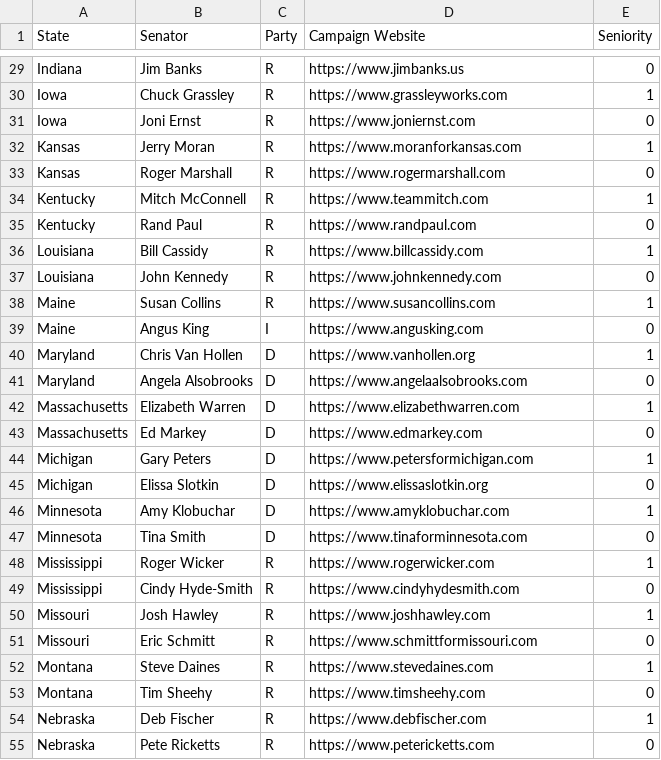
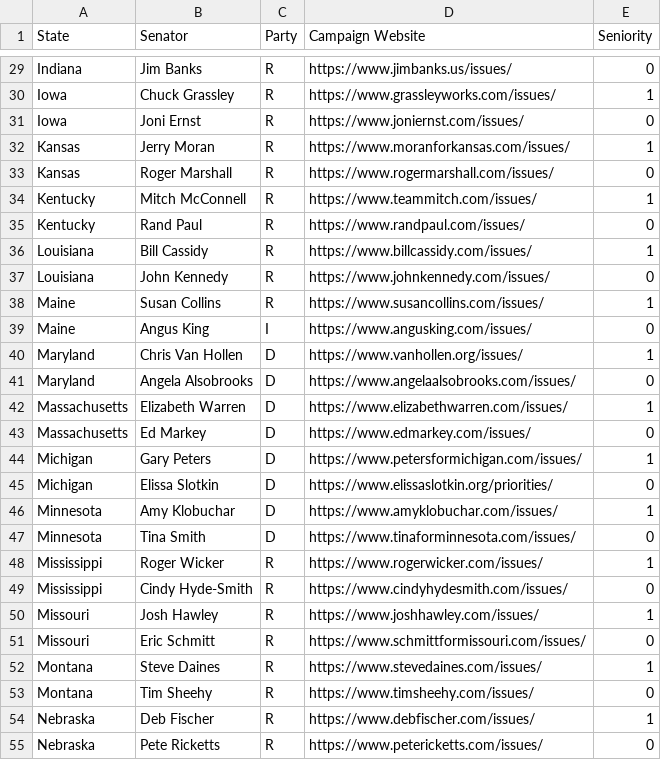
Before and after one commit to ObfuscatedFuture/Senator-Holmes, a CSV file: server/data/119th_Congress_Senators_Campaigns.csv, drawn as a sheet; only a part is shown, gaps mark what is left out; the diff covers the shown part only; the diff names each change by its address in the sheet, - before the commit and + after, or states it on an @@ line.

Commit message:
fix: added issues to csv file

```diff
--- a/server/data/119th_Congress_Senators_Campaigns.csv
+++ b/server/data/119th_Congress_Senators_Campaigns.csv
-D29 (Campaign Website): https://www.jimbanks.us
+D29 (Campaign Website): https://www.jimbanks.us/issues/
-D30 (Campaign Website): https://www.grassleyworks.com
+D30 (Campaign Website): https://www.grassleyworks.com/issues/
-D31 (Campaign Website): https://www.joniernst.com
+D31 (Campaign Website): https://www.joniernst.com/issues/
-D32 (Campaign Website): https://www.moranforkansas.com
+D32 (Campaign Website): https://www.moranforkansas.com/issues/
-D33 (Campaign Website): https://www.rogermarshall.com
+D33 (Campaign Website): https://www.rogermarshall.com/issues/
-D34 (Campaign Website): https://www.teammitch.com
+D34 (Campaign Website): https://www.teammitch.com/issues/
-D35 (Campaign Website): https://www.randpaul.com
+D35 (Campaign Website): https://www.randpaul.com/issues/
-D36 (Campaign Website): https://www.billcassidy.com
+D36 (Campaign Website): https://www.billcassidy.com/issues/
-D37 (Campaign Website): https://www.johnkennedy.com
+D37 (Campaign Website): https://www.johnkennedy.com/issues/
-D38 (Campaign Website): https://www.susancollins.com
+D38 (Campaign Website): https://www.susancollins.com/issues/
-D39 (Campaign Website): https://www.angusking.com
+D39 (Campaign Website): https://www.angusking.com/issues/
-D40 (Campaign Website): https://www.vanhollen.org
+D40 (Campaign Website): https://www.vanhollen.org/issues/
-D41 (Campaign Website): https://www.angelaalsobrooks.com
+D41 (Campaign Website): https://www.angelaalsobrooks.com/issues/
-D42 (Campaign Website): https://www.elizabethwarren.com
+D42 (Campaign Website): https://www.elizabethwarren.com/issues/
-D43 (Campaign Website): https://www.edmarkey.com
+D43 (Campaign Website): https://www.edmarkey.com/issues/
-D44 (Campaign Website): https://www.petersformichigan.com
+D44 (Campaign Website): https://www.petersformichigan.com/issues/
-D45 (Campaign Website): https://www.elissaslotkin.org
+D45 (Campaign Website): https://www.elissaslotkin.org/priorities/
-D46 (Campaign Website): https://www.amyklobuchar.com
+D46 (Campaign Website): https://www.amyklobuchar.com/issues/
-D47 (Campaign Website): https://www.tinaforminnesota.com
+D47 (Campaign Website): https://www.tinaforminnesota.com/issues/
-D48 (Campaign Website): https://www.rogerwicker.com
+D48 (Campaign Website): https://www.rogerwicker.com/issues/
-D49 (Campaign Website): https://www.cindyhydesmith.com
+D49 (Campaign Website): https://www.cindyhydesmith.com/issues/
-D50 (Campaign Website): https://www.joshhawley.com
+D50 (Campaign Website): https://www.joshhawley.com/issues/
-D51 (Campaign Website): https://www.schmittformissouri.com
+D51 (Campaign Website): https://www.schmittformissouri.com/issues/
-D52 (Campaign Website): https://www.stevedaines.com
+D52 (Campaign Website): https://www.stevedaines.com/issues/
-D53 (Campaign Website): https://www.timsheehy.com
+D53 (Campaign Website): https://www.timsheehy.com/issues/
-D54 (Campaign Website): https://www.debfischer.com
+D54 (Campaign Website): https://www.debfischer.com/issues/
-D55 (Campaign Website): https://www.petericketts.com
+D55 (Campaign Website): https://www.petericketts.com/issues/
```
Also changed, not shown: 73 edited cells elsewhere in this file.
